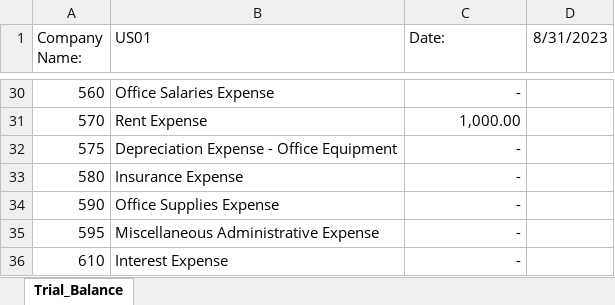
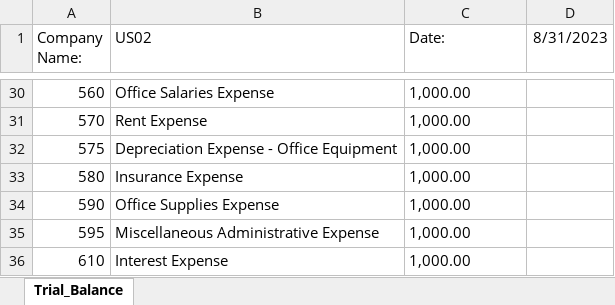
Before and after one commit to michaelmuther/Consolidation_Tool_Java, an Excel workbook: src/input_trial_balances/TESTUS02.xlsx, sheet Trial_Balance, drawn as a sheet; only a part is shown, gaps mark what is left out; values as stored, in another font and other column widths than the file's, no borders; the diff covers the shown part only; the diff names each change by its address in the sheet, - before the commit and + after, or states it on an @@ line.

```diff
--- a/src/input_trial_balances/TESTUS02.xlsx (sheet Trial_Balance)
+++ b/src/input_trial_balances/TESTUS02.xlsx (sheet Trial_Balance)
-B1: US01
+B1: US02
-C30 (Date:): -
+C30 (Date:): 1,000.00
-C31 alignment: right
+C31 alignment: left
-C32:C36 (Date:): -
+C32:C36 (Date:): 1,000.00
```
Also changed, not shown: 27 edited cells elsewhere in this sheet, src/input_trial_balances/TESTUS01.xlsx, 17 other files.
